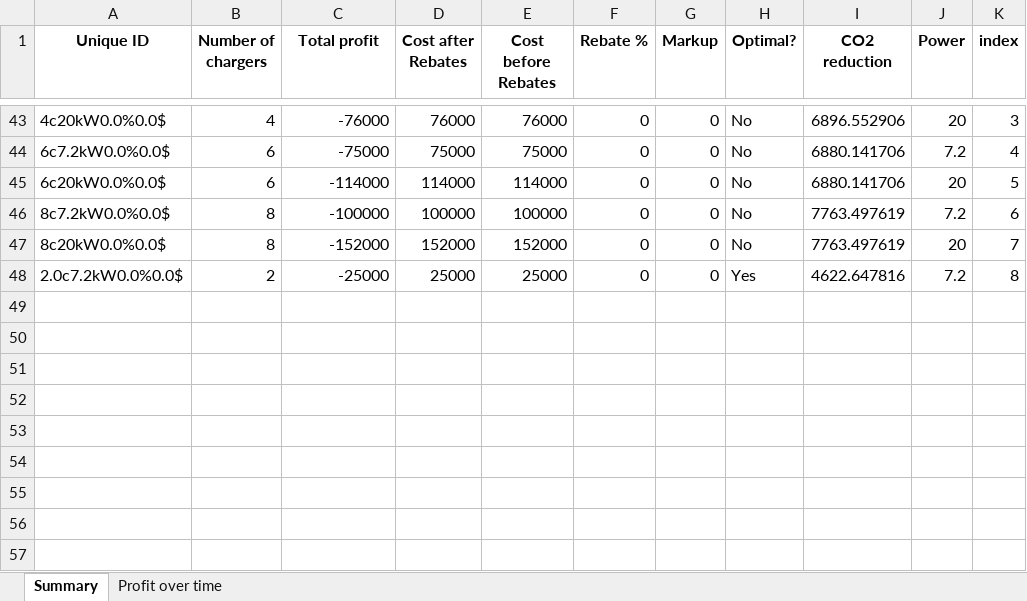
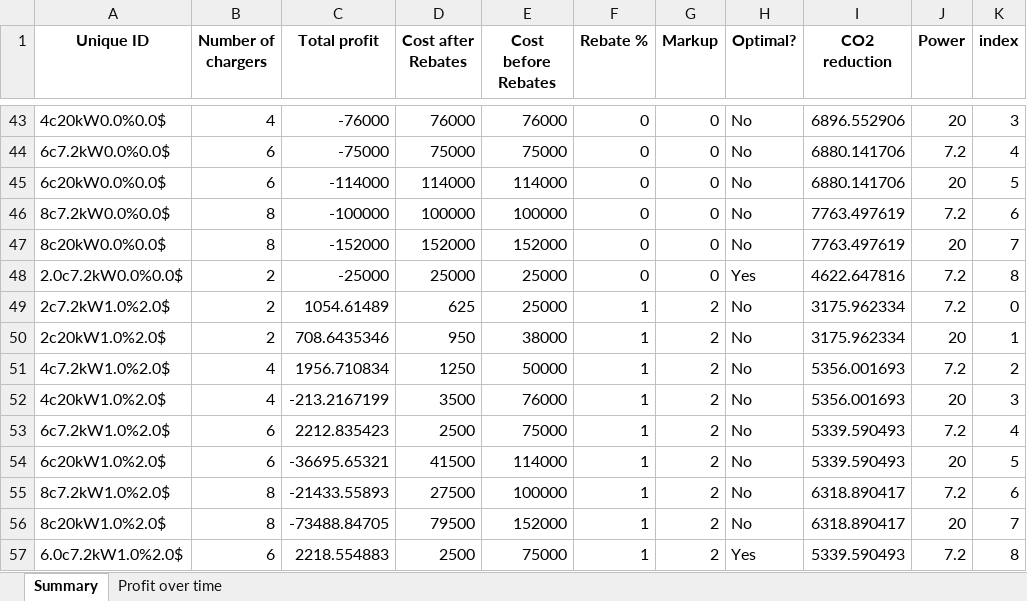
Before and after one commit to grapefruitcore/g20-capstone, an Excel workbook: Power BI Data - DO NOT TOUCH.xlsx, sheet Summary, drawn as a sheet; only a part is shown, gaps mark what is left out; values as stored, in another font and other column widths than the file's, no borders; the diff names each change by its address in the sheet, - before the commit and + after, or states it on an @@ line.

```diff
--- a/Power BI Data - DO NOT TOUCH.xlsx (sheet Summary)
+++ b/Power BI Data - DO NOT TOUCH.xlsx (sheet Summary)
+row 49: 2c7.2kW1.0%2.0$ | 2 | 1054.61489 | 625 | 25000 | 1 | 2 | No | 3175.962334 | 7.2 | 0
+row 50: 2c20kW1.0%2.0$ | 2 | 708.6435346 | 950 | 38000 | 1 | 2 | No | 3175.962334 | 20 | 1
+row 51: 4c7.2kW1.0%2.0$ | 4 | 1956.710834 | 1250 | 50000 | 1 | 2 | No | 5356.001693 | 7.2 | 2
+row 52: 4c20kW1.0%2.0$ | 4 | -213.2167199 | 3500 | 76000 | 1 | 2 | No | 5356.001693 | 20 | 3
+row 53: 6c7.2kW1.0%2.0$ | 6 | 2212.835423 | 2500 | 75000 | 1 | 2 | No | 5339.590493 | 7.2 | 4
+row 54: 6c20kW1.0%2.0$ | 6 | -36695.65321 | 41500 | 114000 | 1 | 2 | No | 5339.590493 | 20 | 5
+row 55: 8c7.2kW1.0%2.0$ | 8 | -21433.55893 | 27500 | 100000 | 1 | 2 | No | 6318.890417 | 7.2 | 6
+row 56: 8c20kW1.0%2.0$ | 8 | -73488.84705 | 79500 | 152000 | 1 | 2 | No | 6318.890417 | 20 | 7
+row 57: 6.0c7.2kW1.0%2.0$ | 6 | 2218.554883 | 2500 | 75000 | 1 | 2 | Yes | 5339.590493 | 7.2 | 8
```
Also changed, not shown: sheet Profit over time, 1 other file.
